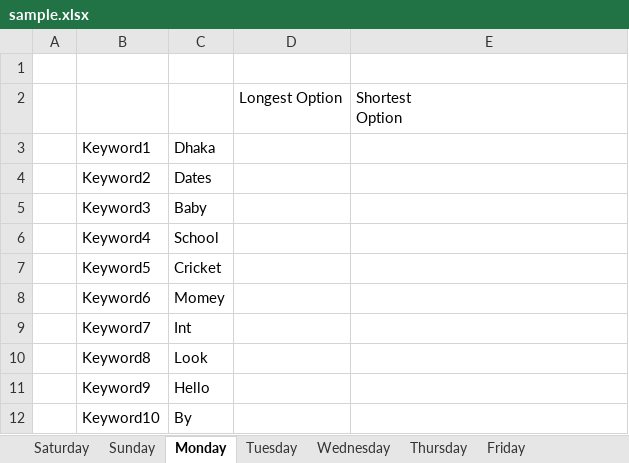
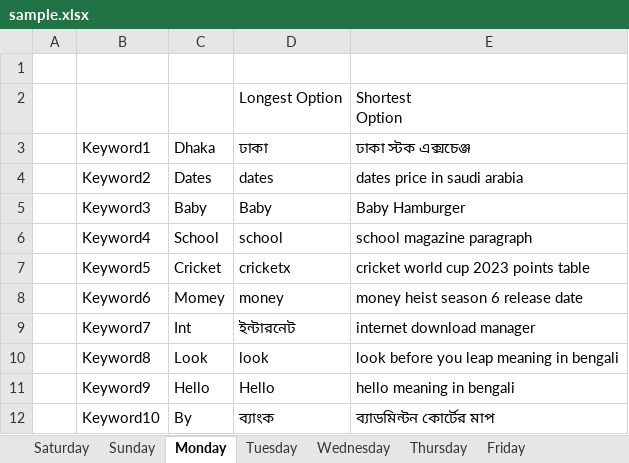
Before and after one commit to ashraful3885/Automation-SearchAndStore, an Excel workbook: sample.xlsx, sheet Monday, drawn as a sheet; values as stored, in another font and other column widths than the file's, no borders; the diff names each change by its address in the sheet, - before the commit and + after, or states it on an @@ line.

```diff
--- a/sample.xlsx (sheet Monday)
+++ b/sample.xlsx (sheet Monday)
-D3: (empty)
+D3: ঢাকা
-E3: (empty)
+E3: ঢাকা স্টক এক্সচেঞ্জ
-D4 (ঢাকা): (empty)
+D4 (ঢাকা): dates
-E4 (ঢাকা স্টক এক্সচেঞ্জ): (empty)
+E4 (ঢাকা স্টক এক্সচেঞ্জ): dates price in saudi arabia
-D5 (ঢাকা): (empty)
+D5 (ঢাকা): Baby
-E5 (ঢাকা স্টক এক্সচেঞ্জ): (empty)
+E5 (ঢাকা স্টক এক্সচেঞ্জ): Baby Hamburger
-D6 (ঢাকা): (empty)
+D6 (ঢাকা): school
-E6 (ঢাকা স্টক এক্সচেঞ্জ): (empty)
+E6 (ঢাকা স্টক এক্সচেঞ্জ): school magazine paragraph
-D7 (ঢাকা): (empty)
+D7 (ঢাকা): cricketx
-E7 (ঢাকা স্টক এক্সচেঞ্জ): (empty)
+E7 (ঢাকা স্টক এক্সচেঞ্জ): cricket world cup 2023 points table
-D8 (ঢাকা): (empty)
+D8 (ঢাকা): money
-E8 (ঢাকা স্টক এক্সচেঞ্জ): (empty)
+E8 (ঢাকা স্টক এক্সচেঞ্জ): money heist season 6 release date
-D9 (ঢাকা): (empty)
+D9 (ঢাকা): ইন্টারনেট
-E9 (ঢাকা স্টক এক্সচেঞ্জ): (empty)
+E9 (ঢাকা স্টক এক্সচেঞ্জ): internet download manager
-D10 (ঢাকা): (empty)
+D10 (ঢাকা): look
-E10 (ঢাকা স্টক এক্সচেঞ্জ): (empty)
+E10 (ঢাকা স্টক এক্সচেঞ্জ): look before you leap meaning in bengali
-D11 (ঢাকা): (empty)
+D11 (ঢাকা): Hello
-E11 (ঢাকা স্টক এক্সচেঞ্জ): (empty)
+E11 (ঢাকা স্টক এক্সচেঞ্জ): hello meaning in bengali
-D12 (ঢাকা): (empty)
+D12 (ঢাকা): ব্যাংক
-E12 (ঢাকা স্টক এক্সচেঞ্জ): (empty)
+E12 (ঢাকা স্টক এক্সচেঞ্জ): ব্যাডমিন্টন কোর্টের মাপ
```
Also changed, not shown: sheet Thursday, sheet Wednesday, sheet Saturday, sheet Sunday, sheet Friday, sheet Tuesday, 1 other file.
